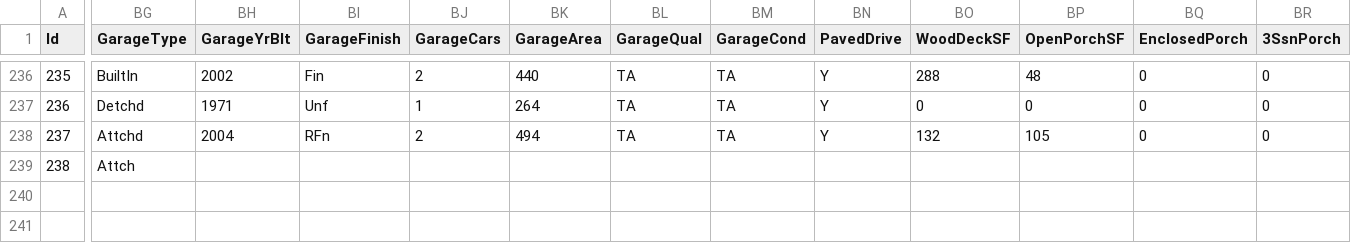
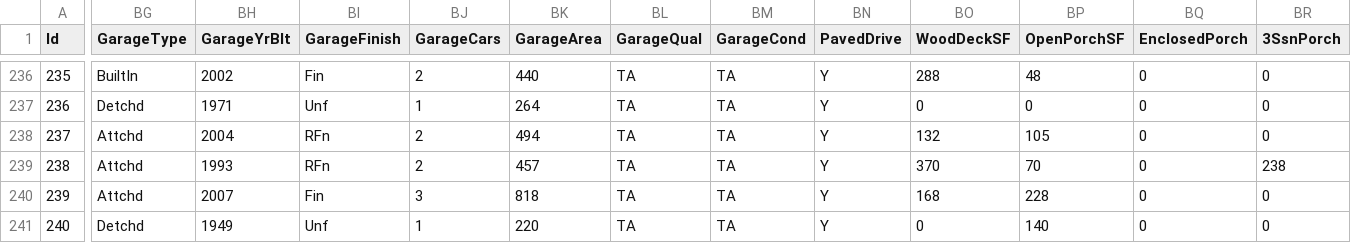
Before and after one commit to alioaza/-Architicture-Seminars-Msc-2nd-, a CSV file: train.csv, drawn as a sheet; only a part is shown, gaps mark what is left out; rows hold the shown columns only; the diff covers the shown part only; the diff names each change by its address in the sheet, - before the commit and + after, or states it on an @@ line.

Commit message:
Some refactoring.

```diff
--- a/train.csv
+++ b/train.csv
-BG239 (GarageType): Attch
+BG239 (GarageType): Attchd
-BH239 (GarageYrBlt): (empty)
+BH239 (GarageYrBlt): 1993
-BI239 (GarageFinish): (empty)
+BI239 (GarageFinish): RFn
-BJ239 (GarageCars): (empty)
+BJ239 (GarageCars): 2
-BK239 (GarageArea): (empty)
+BK239 (GarageArea): 457
-BL239 (GarageQual): (empty)
+BL239 (GarageQual): TA
-BM239 (GarageCond): (empty)
+BM239 (GarageCond): TA
-BN239 (PavedDrive): (empty)
+BN239 (PavedDrive): Y
-BO239 (WoodDeckSF): (empty)
+BO239 (WoodDeckSF): 370
-BP239 (OpenPorchSF): (empty)
+BP239 (OpenPorchSF): 70
-BQ239 (EnclosedPorch): (empty)
+BQ239 (EnclosedPorch): 0
-BR239 (3SsnPorch): (empty)
+BR239 (3SsnPorch): 238
+row 240: 239 | Attchd | 2007 | Fin | 3 | 818 | TA | TA | Y | 168 | 228 | 0 | 0
+row 241: 240 | Detchd | 1949 | Unf | 1 | 220 | TA | TA | Y | 0 | 140 | 0 | 0
```
Also changed, not shown: 11 edited cells elsewhere in this file.
